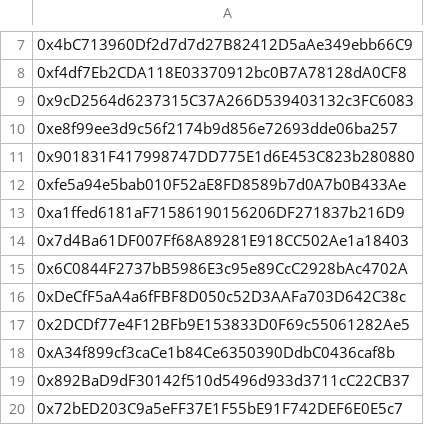
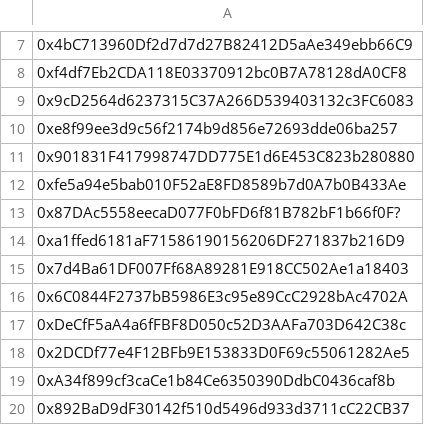
Before and after one commit to butttcoin/ButtCoinV2, a CSV file: source/other/SNAYL/addresses.csv, drawn as a sheet; only a part is shown, gaps mark what is left out; the shorter side is filled out with more unchanged rows; the diff covers the shown part only; the diff names each change by its address in the sheet, - before the commit and + after, or states it on an @@ line.

Commit message:
Update addresses.csv

```diff
--- a/source/other/SNAYL/addresses.csv
+++ b/source/other/SNAYL/addresses.csv
+row 13: 0x87DAc5558eecaD077F0bFD6f81B782bF1b66f0F?
```
Also changed, not shown: 59 added rows elsewhere in this file.
